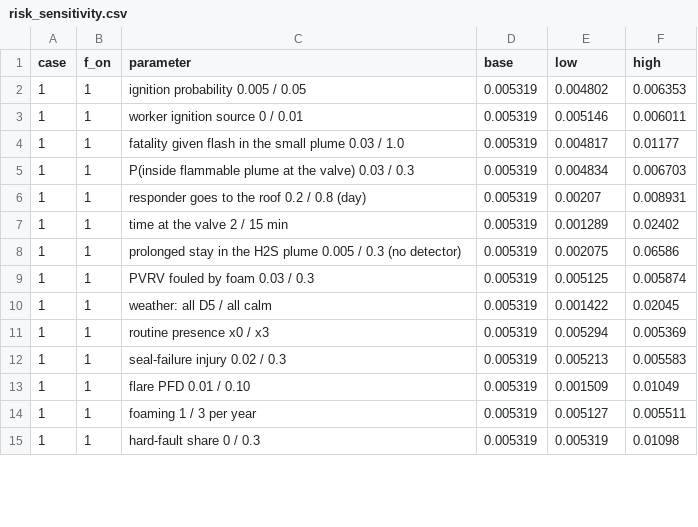
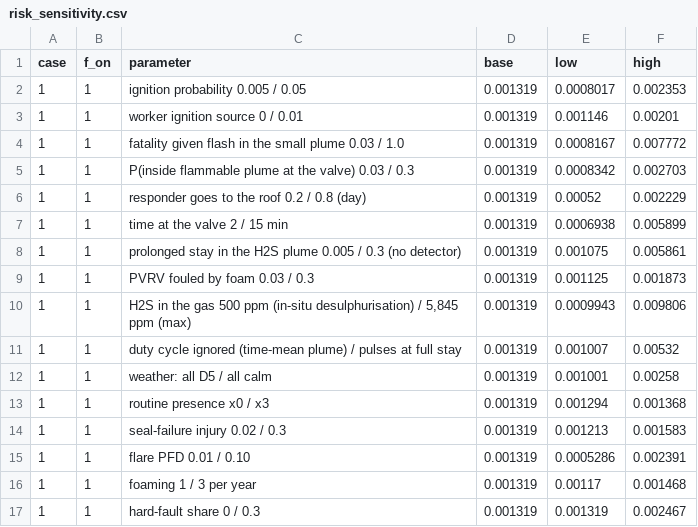
Before and after one commit to drinkgarlic/biogas-pvrv-BN, a CSV file: results/dynamic_qra/risk_sensitivity.csv, drawn as a sheet; only a part is shown; the diff covers the shown part only.

```diff
--- a/results/dynamic_qra/risk_sensitivity.csv
+++ b/results/dynamic_qra/risk_sensitivity.csv
@@ -1,15 +1,17 @@
 case,f_on,parameter,base,low,high
-1,1,ignition probability 0.005 / 0.05,0.005319,0.004802,0.006353
-1,1,worker ignition source 0 / 0.01,0.005319,0.005146,0.006011
-1,1,fatality given flash in the small plume 0.03 / 1.0,0.005319,0.004817,0.01177
-1,1,P(inside flammable plume at the valve) 0.03 / 0.3,0.005319,0.004834,0.006703
-1,1,responder goes to the roof 0.2 / 0.8 (day),0.005319,0.00207,0.008931
-1,1,time at the valve 2 / 15 min,0.005319,0.001289,0.02402
-1,1,prolonged stay in the H2S plume 0.005 / 0.3 (no detector),0.005319,0.002075,0.06586
-1,1,PVRV fouled by foam 0.03 / 0.3,0.005319,0.005125,0.005874
-1,1,weather: all D5 / all calm,0.005319,0.001422,0.02045
-1,1,routine presence x0 / x3,0.005319,0.005294,0.005369
-1,1,seal-failure injury 0.02 / 0.3,0.005319,0.005213,0.005583
-1,1,flare PFD 0.01 / 0.10,0.005319,0.001509,0.01049
-1,1,foaming 1 / 3 per year,0.005319,0.005127,0.005511
-1,1,hard-fault share 0 / 0.3,0.005319,0.005319,0.01098
+1,1,ignition probability 0.005 / 0.05,0.001319,0.0008017,0.002353
+1,1,worker ignition source 0 / 0.01,0.001319,0.001146,0.00201
+1,1,fatality given flash in the small plume 0.03 / 1.0,0.001319,0.0008167,0.007772
+1,1,P(inside flammable plume at the valve) 0.03 / 0.3,0.001319,0.0008342,0.002703
+1,1,responder goes to the roof 0.2 / 0.8 (day),0.001319,0.00052,0.002229
+1,1,time at the valve 2 / 15 min,0.001319,0.0006938,0.005899
+1,1,prolonged stay in the H2S plume 0.005 / 0.3 (no detector),0.001319,0.001075,0.005861
+1,1,PVRV fouled by foam 0.03 / 0.3,0.001319,0.001125,0.001873
+1,1,"H2S in the gas 500 ppm (in-situ desulphurisation) / 5,845 ppm (max)",0.001319,0.0009943,0.009806
+1,1,duty cycle ignored (time-mean plume) / pulses at full stay,0.001319,0.001007,0.00532
+1,1,weather: all D5 / all calm,0.001319,0.001001,0.00258
+1,1,routine presence x0 / x3,0.001319,0.001294,0.001368
+1,1,seal-failure injury 0.02 / 0.3,0.001319,0.001213,0.001583
+1,1,flare PFD 0.01 / 0.10,0.001319,0.0005286,0.002391
+1,1,foaming 1 / 3 per year,0.001319,0.00117,0.001468
+1,1,hard-fault share 0 / 0.3,0.001319,0.001319,0.002467
```
Also changed, not shown: 2 added rows and 42 edited cells elsewhere in this file, results/dynamic_qra/fatality_table.csv, results/dynamic_qra/risk_profiles.csv, 15 other files.
